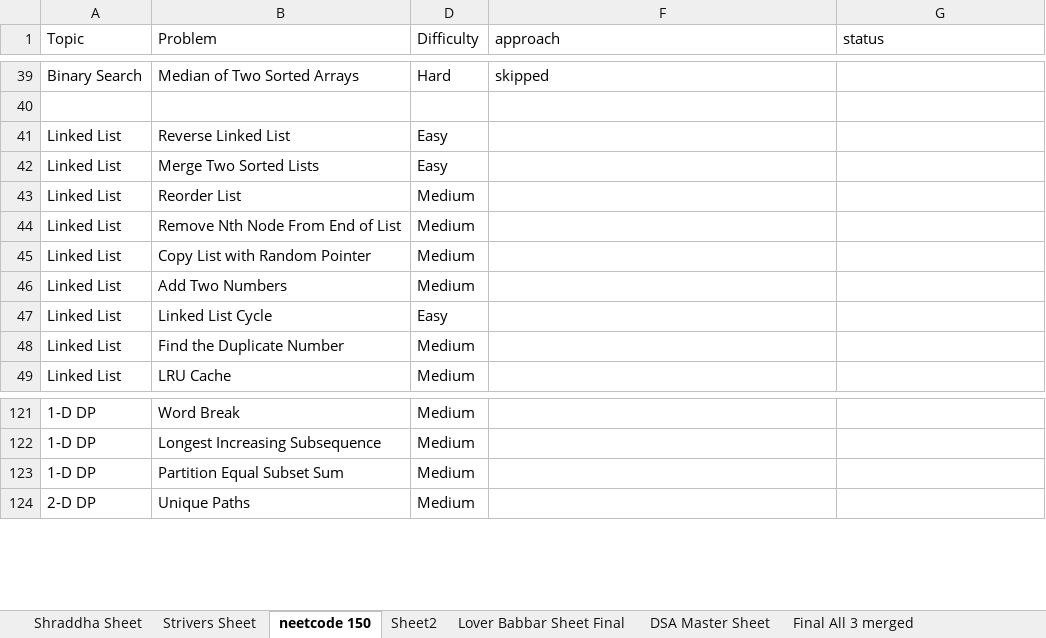
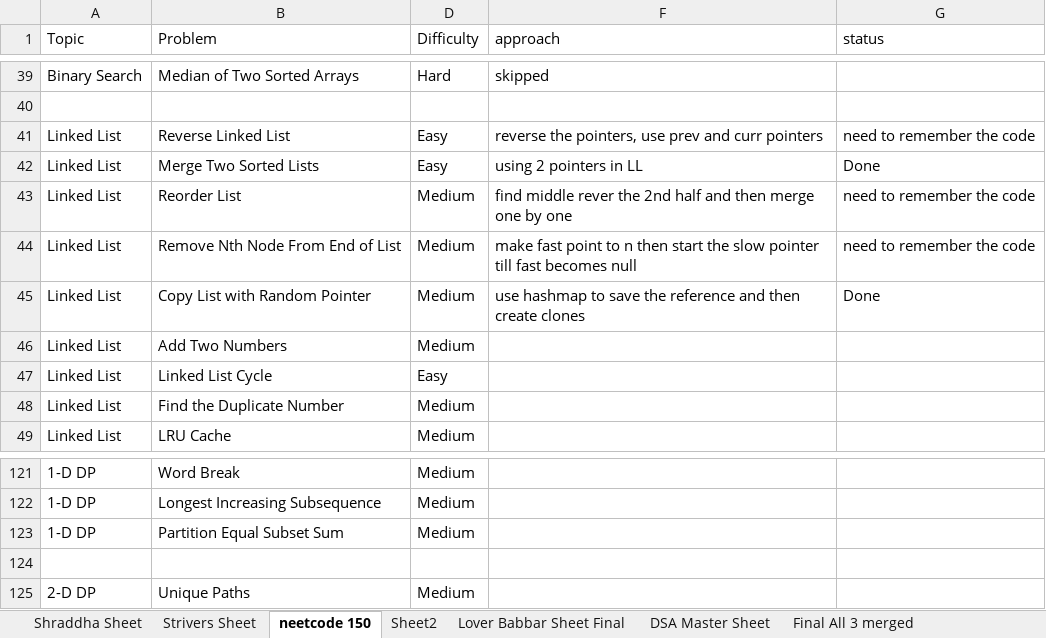
Before and after one commit to ronakvp1998/DSA, an Excel workbook: DSA Sheet.xlsx, sheet neetcode 150, drawn as a sheet; only a part is shown, gaps mark what is left out; values as stored, in another font and other column widths than the file's, no cell formats; the diff names each change by its address in the sheet, - before the commit and + after, or states it on an @@ line.

```diff
--- a/DSA Sheet.xlsx (sheet neetcode 150)
+++ b/DSA Sheet.xlsx (sheet neetcode 150)
-F41 (approach): (empty)
+F41 (approach): reverse the pointers, use prev and curr pointers
-G41 (status): (empty)
+G41 (status): need to remember the code
-F42 (approach): (empty)
+F42 (approach): using 2 pointers in LL
-G42 (status): (empty)
+G42 (status): Done
-F43 (approach): (empty)
+F43 (approach): find middle rever the 2nd half and then merge one by one
-G43:G44 (status): (empty)
+G43:G44 (status): need to remember the code
-F44 (approach): (empty)
+F44 (approach): make fast point to n then start the slow pointer till fast becomes null
-F45 (approach): (empty)
+F45 (approach): use hashmap to save the reference and then create clones
-G45 (status): (empty)
+G45 (status): Done
+row 124: (empty)
```
Also changed, not shown: sheet Strivers Sheet, cell formats, 11 other files.
